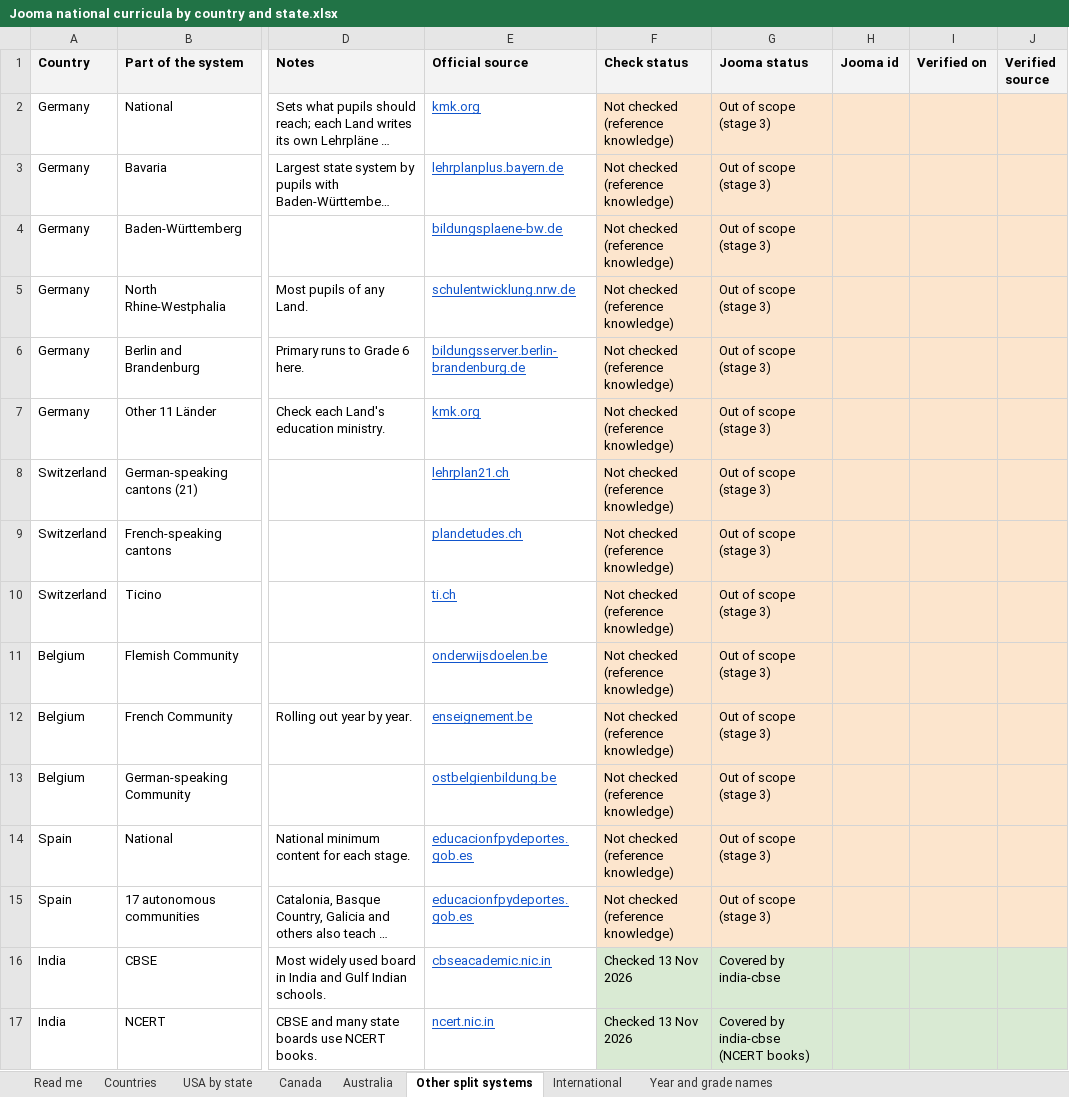
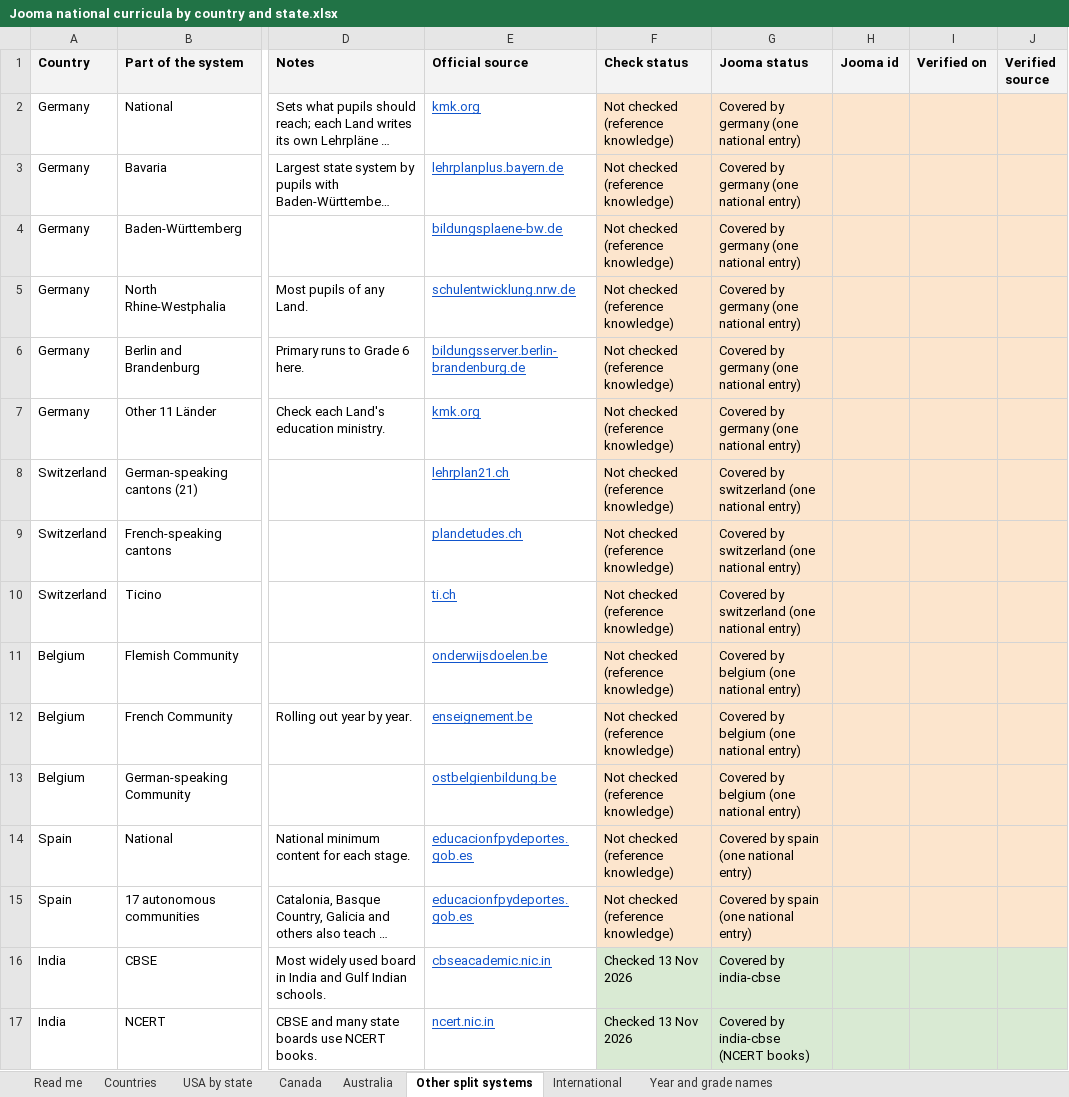
Before and after one commit to work-whale/jooma, an Excel workbook: docs/Curricula/Jooma national curricula by country and state.xlsx, sheet Other split systems, drawn as a sheet; only a part is shown, gaps mark what is left out; long unchanged cells end in …; values as stored, in another font and other column widths than the file's, no borders; charts and pictures not drawn; the diff names each change by its address in the sheet, - before the commit and + after, or states it on an @@ line.

```diff
--- a/docs/Curricula/Jooma national curricula by country and state.xlsx (sheet Other split systems)
+++ b/docs/Curricula/Jooma national curricula by country and state.xlsx (sheet Other split systems)
-G2:G7 (Jooma status): Out of scope (stage 3)
+G2:G7 (Jooma status): Covered by germany (one national entry)
-G8:G10 (Jooma status): Out of scope (stage 3)
+G8:G10 (Jooma status): Covered by switzerland (one national entry)
-G11:G13 (Jooma status): Out of scope (stage 3)
+G11:G13 (Jooma status): Covered by belgium (one national entry)
-G14:G15 (Jooma status): Out of scope (stage 3)
+G14:G15 (Jooma status): Covered by spain (one national entry)
```
Also changed, not shown: sheet Countries, sheet Read me, 8 other files.
